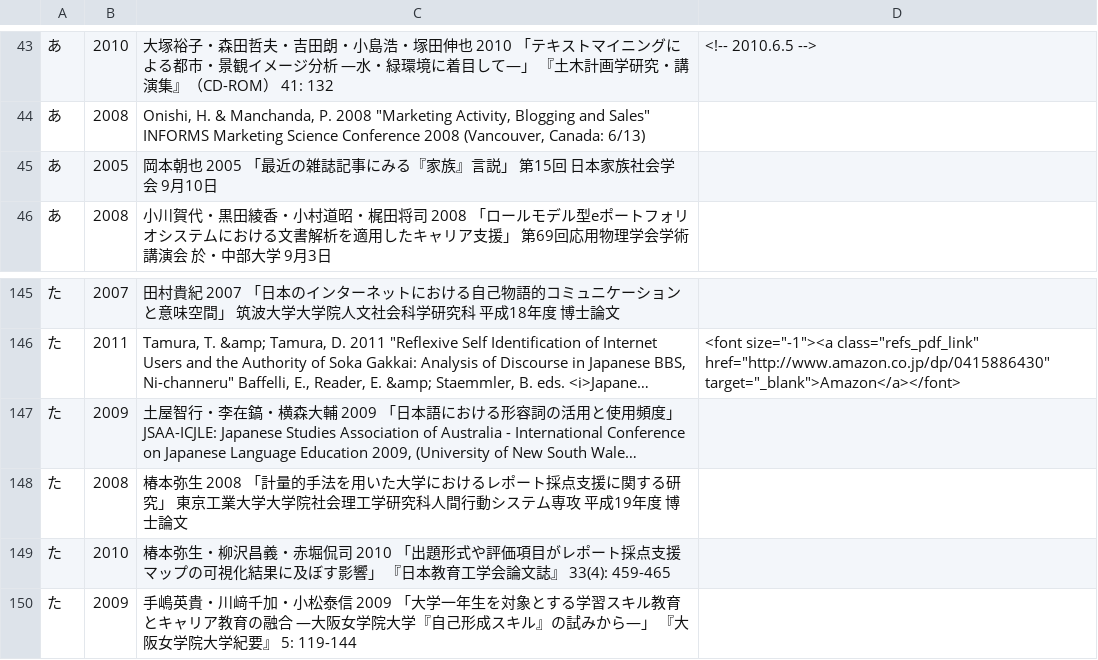
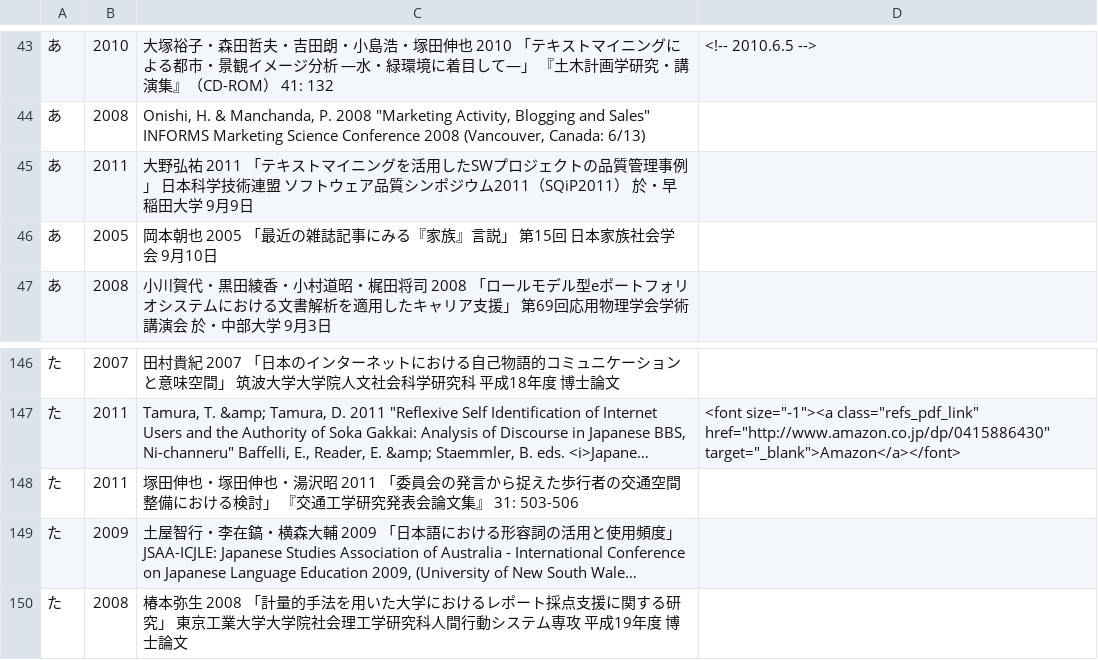
Before and after one commit to ko-ichi-h/khcoder, a TSV file: core/memo/bib.tsv, drawn as a sheet; only a part is shown, gaps mark what is left out; the shorter side is filled out with more unchanged rows; long unchanged cells end in …; the diff names each change by its address in the sheet, - before the commit and + after, or states it on an @@ line.

```diff
--- a/core/memo/bib.tsv
+++ b/core/memo/bib.tsv
+row 45: あ | 2011 | 大野弘祐 2011 「テキストマイニングを活用したSWプロジェクトの品質管理事例」 日本科学技術連盟 ソフトウェア品質シンポジウム2011（SQiP2011） 於・早稲田大学 9月9日
+row 148: た | 2011 | 塚田伸也・塚田伸也・湯沢昭 2011 「委員会の発言から捉えた歩行者の交通空間整備における検討」 『交通工学研究発表会論文集』 31: 503-506
```
Also changed, not shown: 1 other file.
